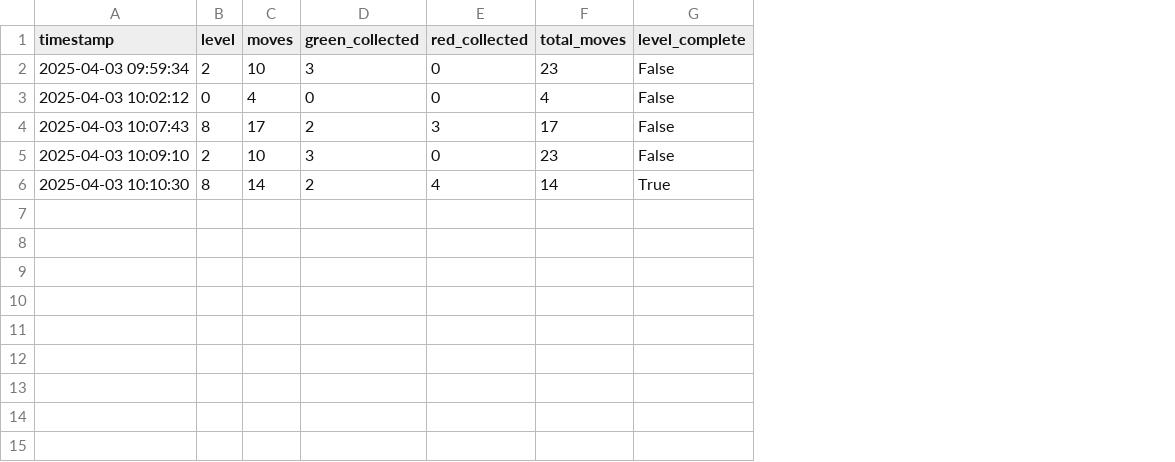
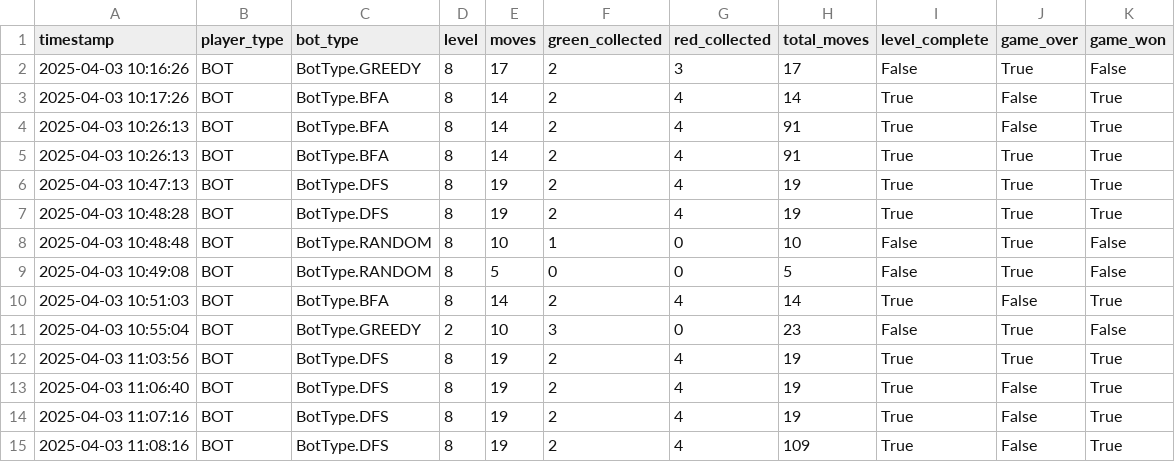
Before and after one commit to GrecoLucas/IA, a CSV file: game_history.csv, drawn as a sheet; removed rows and columns are numbered as before the commit, all else as after; the diff names each change by its address in the sheet, - before the commit and + after, or states it on an @@ line.

```diff
--- a/game_history.csv
+++ b/game_history.csv
+column B (player_type), row 2: BOT; rows 11-12: BOT | BOT
+column C (bot_type), row 2: BotType.GREEDY; rows 11-12: BotType.GREEDY | BotType.DFS
+column J (game_over), row 2: True; rows 11-12: True | True
+column K (game_won), row 2: False; rows 11-12: False | True
-row 2: 2025-04-03 09:59:34 | 2 | 10 | 3 | 0 | 23 | False
-row 3: 2025-04-03 10:02:12 | 0 | 4 | 0 | 0 | 4 | False
-A2 (timestamp): 2025-04-03 10:07:43
+A2 (timestamp): 2025-04-03 10:16:26
+row 3: 2025-04-03 10:17:26 | BOT | BotType.BFA | 8 | 14 | 2 | 4 | 14 | True | False | True
+row 4: 2025-04-03 10:26:13 | BOT | BotType.BFA | 8 | 14 | 2 | 4 | 91 | True | False | True
+row 5: 2025-04-03 10:26:13 | BOT | BotType.BFA | 8 | 14 | 2 | 4 | 91 | True | True | True
+row 6: 2025-04-03 10:47:13 | BOT | BotType.DFS | 8 | 19 | 2 | 4 | 19 | True | True | True
+row 7: 2025-04-03 10:48:28 | BOT | BotType.DFS | 8 | 19 | 2 | 4 | 19 | True | True | True
+row 8: 2025-04-03 10:48:48 | BOT | BotType.RANDOM | 8 | 10 | 1 | 0 | 10 | False | True | False
+row 9: 2025-04-03 10:49:08 | BOT | BotType.RANDOM | 8 | 5 | 0 | 0 | 5 | False | True | False
+row 10: 2025-04-03 10:51:03 | BOT | BotType.BFA | 8 | 14 | 2 | 4 | 14 | True | False | True
-A11 (timestamp): 2025-04-03 10:09:10
+A11 (timestamp): 2025-04-03 10:55:04
-A12 (timestamp): 2025-04-03 10:10:30
+A12 (timestamp): 2025-04-03 11:03:56
-E12 (moves): 14
+E12 (moves): 19
-H12 (total_moves): 14
+H12 (total_moves): 19
+row 13: 2025-04-03 11:06:40 | BOT | BotType.DFS | 8 | 19 | 2 | 4 | 19 | True | False | True
+row 14: 2025-04-03 11:07:16 | BOT | BotType.DFS | 8 | 19 | 2 | 4 | 19 | True | False | True
+row 15: 2025-04-03 11:08:16 | BOT | BotType.DFS | 8 | 19 | 2 | 4 | 109 | True | False | True
```
Also changed, not shown: 3 other files.
